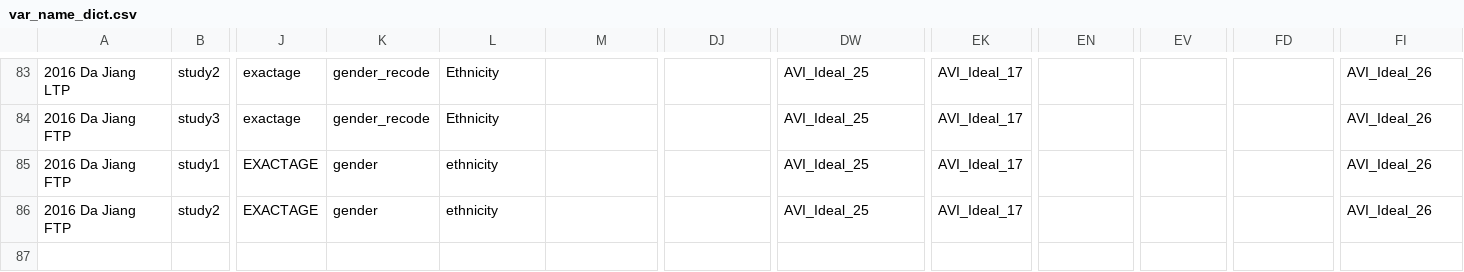
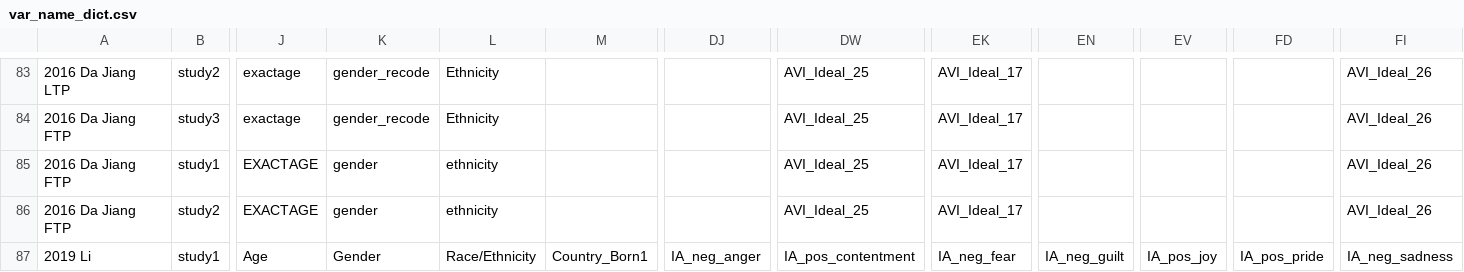
Before and after one commit to mlko53/IA-Meta, a CSV file: preprocess/config/var_name_dict.csv, drawn as a sheet; only a part is shown, gaps mark what is left out; rows hold the shown columns only; the diff names each change by its address in the sheet, - before the commit and + after, or states it on an @@ line.

```diff
--- a/preprocess/config/var_name_dict.csv
+++ b/preprocess/config/var_name_dict.csv
+row 87: 2019 Li | study1 | Age | Gender | Race/Ethnicity | Country_Born1 | IA_neg_anger | IA_pos_contentment | IA_neg_fear | IA_neg_guilt | IA_pos_joy | IA_pos_pride | IA_neg_sadness
```
Also changed, not shown: 4 other files.
